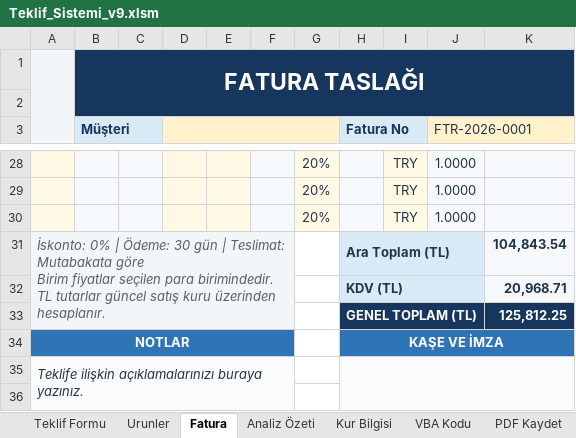
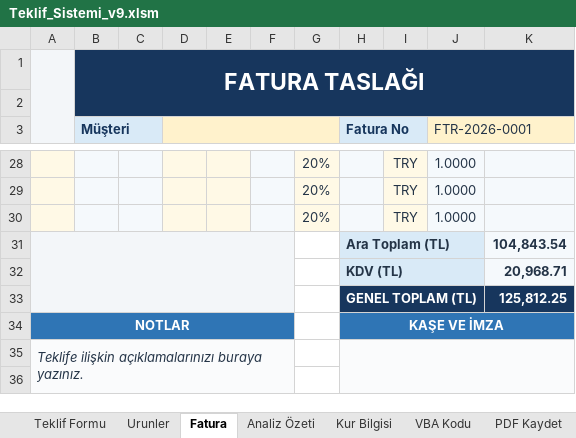
Before and after one commit to arsangaz01/arsan-gaz-erp-releases, an Excel workbook: Teklif_Sistemi_v9.xlsm, sheet Fatura, drawn as a sheet; only a part is shown, gaps mark what is left out; values as stored, in another font and other column widths than the file's, no borders; charts and pictures not drawn; ↵ is a line break in a cell; the diff names each change by its address in the sheet, - before the commit and + after, or states it on an @@ line.

```diff
--- a/Teklif_Sistemi_v9.xlsm (sheet Fatura)
+++ b/Teklif_Sistemi_v9.xlsm (sheet Fatura)
-A31: İskonto: 0% | Ödeme: 30 gün | Teslimat: Mutabakata göre ↵ Birim fiyatlar seçilen para birimindedir. TL tutarlar güncel satış kuru üzerinden hesaplanır.
+A31: (empty)
```
Also changed, not shown: sheet Teklif Formu, charts or pictures.
